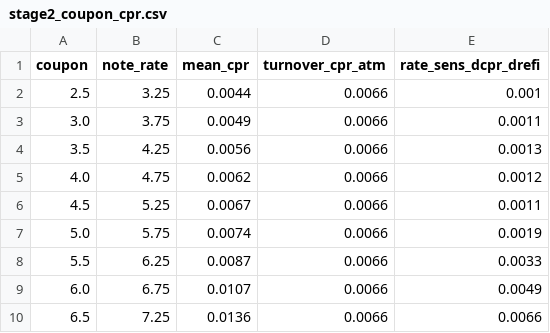
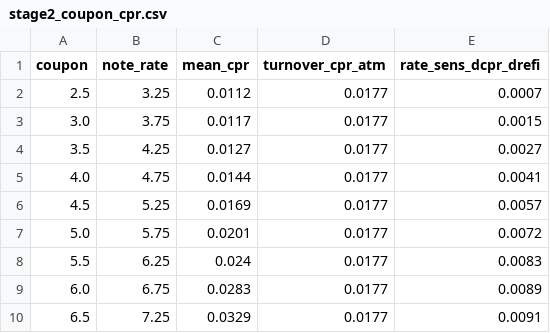
Before and after one commit to tiwari-adarsh0830/mortgage-prepayment, a CSV file: outputs/stage2_coupon_cpr.csv, drawn as a sheet.

```diff
--- a/outputs/stage2_coupon_cpr.csv
+++ b/outputs/stage2_coupon_cpr.csv
@@ -1,10 +1,10 @@
 coupon,note_rate,mean_cpr,turnover_cpr_atm,rate_sens_dcpr_drefi
-2.5,3.25,0.0044,0.0066,0.001
-3.0,3.75,0.0049,0.0066,0.0011
-3.5,4.25,0.0056,0.0066,0.0013
-4.0,4.75,0.0062,0.0066,0.0012
-4.5,5.25,0.0067,0.0066,0.0011
-5.0,5.75,0.0074,0.0066,0.0019
-5.5,6.25,0.0087,0.0066,0.0033
-6.0,6.75,0.0107,0.0066,0.0049
-6.5,7.25,0.0136,0.0066,0.0066
+2.5,3.25,0.0112,0.0177,0.0007
+3.0,3.75,0.0117,0.0177,0.0015
+3.5,4.25,0.0127,0.0177,0.0027
+4.0,4.75,0.0144,0.0177,0.0041
+4.5,5.25,0.0169,0.0177,0.0057
+5.0,5.75,0.0201,0.0177,0.0072
+5.5,6.25,0.024,0.0177,0.0083
+6.0,6.75,0.0283,0.0177,0.0089
+6.5,7.25,0.0329,0.0177,0.0091
```
Also changed, not shown: outputs/der_betas.csv, outputs/stage3_lambda_ts.csv, 3 other files.
